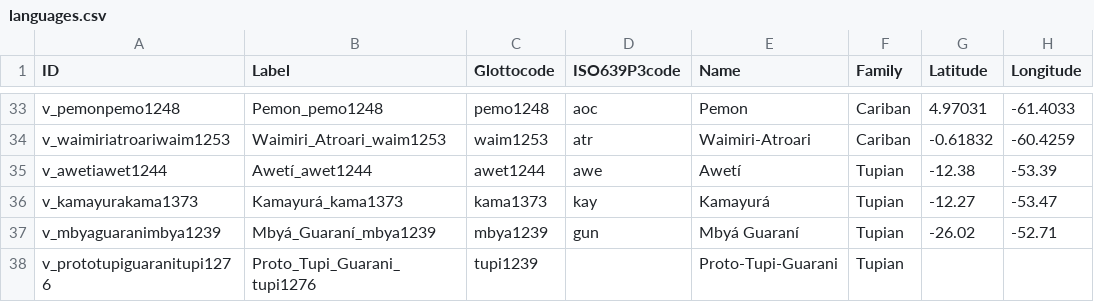
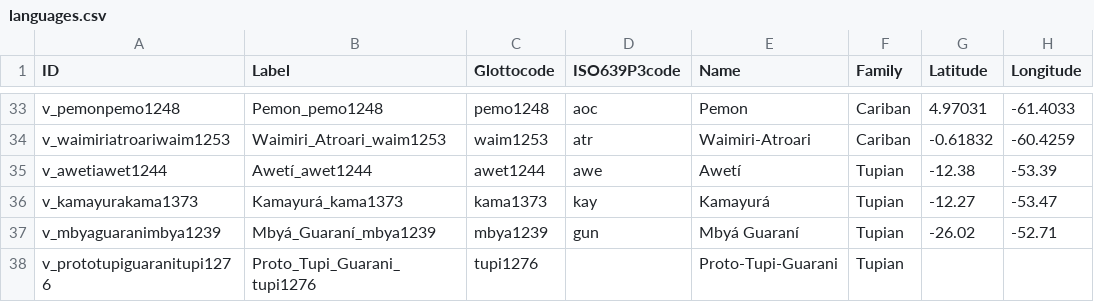
Before and after one commit to kinbank/goeldi, a CSV file: kinbank/etc/languages.csv, drawn as a sheet; only a part is shown, gaps mark what is left out; the diff names each change by its address in the sheet, - before the commit and + after, or states it on an @@ line.

Commit message:
Update proto-tupi glottocode to tupi1276

```diff
--- a/kinbank/etc/languages.csv
+++ b/kinbank/etc/languages.csv
-C38 (Glottocode): tupi1239
+C38 (Glottocode): tupi1276
```
